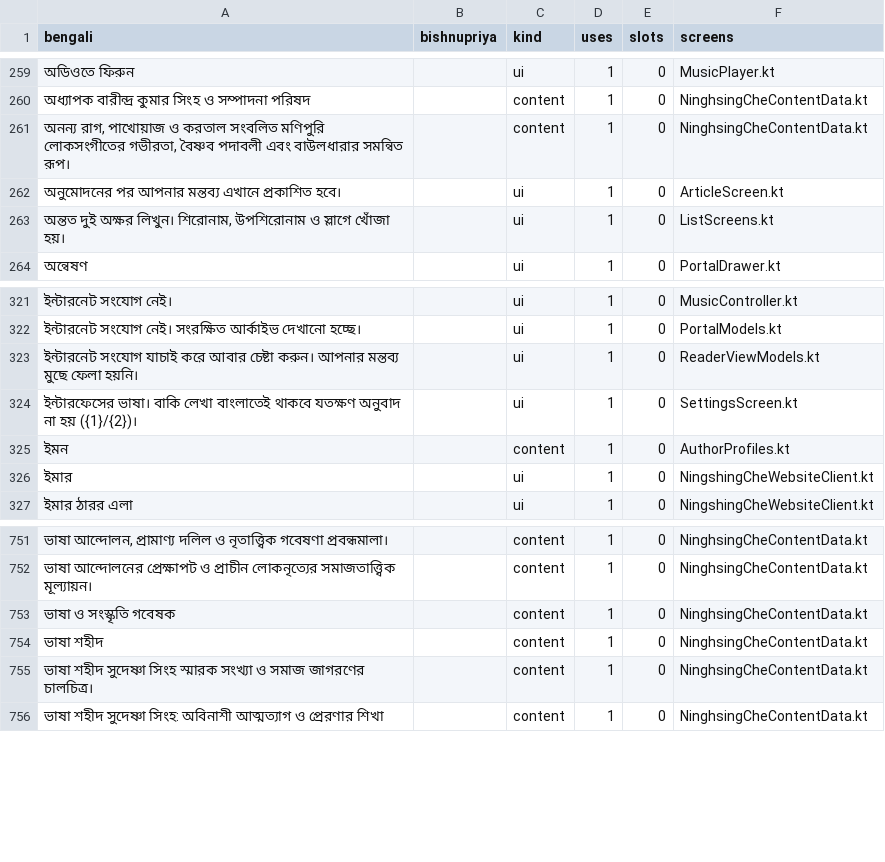
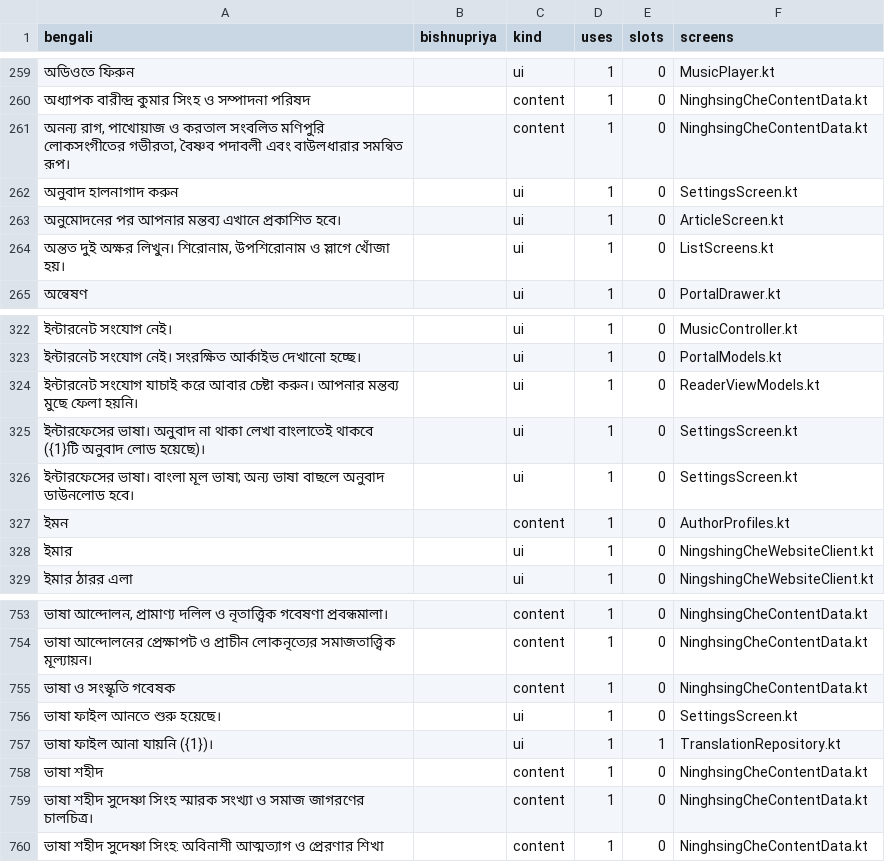
Before and after one commit to sisir-sinha/ningshingche, a CSV file: i18n/strings_inventory.csv, drawn as a sheet; only a part is shown, gaps mark what is left out; addresses are those after the commit; the diff names each change by its address in the sheet, - before the commit and + after, or states it on an @@ line.

```diff
--- a/i18n/strings_inventory.csv
+++ b/i18n/strings_inventory.csv
+row 262: অনুবাদ হালনাগাদ করুন |  | ui | 1 | 0 | SettingsScreen.kt
-A325 (bengali): ইন্টারফেসের ভাষা। বাকি লেখা বাংলাতেই থাকবে যতক্ষণ অনুবাদ না হয় ({1}/{2})।
+A325 (bengali): ইন্টারফেসের ভাষা। অনুবাদ না থাকা লেখা বাংলাতেই থাকবে ({1}টি অনুবাদ লোড হয়েছে)।
+row 326: ইন্টারফেসের ভাষা। বাংলা মূল ভাষা; অন্য ভাষা বাছলে অনুবাদ ডাউনলোড হবে। |  | ui | 1 | 0 | SettingsScreen.kt
+row 756: ভাষা ফাইল আনতে শুরু হয়েছে। |  | ui | 1 | 0 | SettingsScreen.kt
+row 757: ভাষা ফাইল আনা যায়নি ({1})। |  | ui | 1 | 1 | TranslationRepository.kt
```
Also changed, not shown: backend/assets/lang/bn.csv, backend/assets/lang/bpy.csv, 15 other files.
